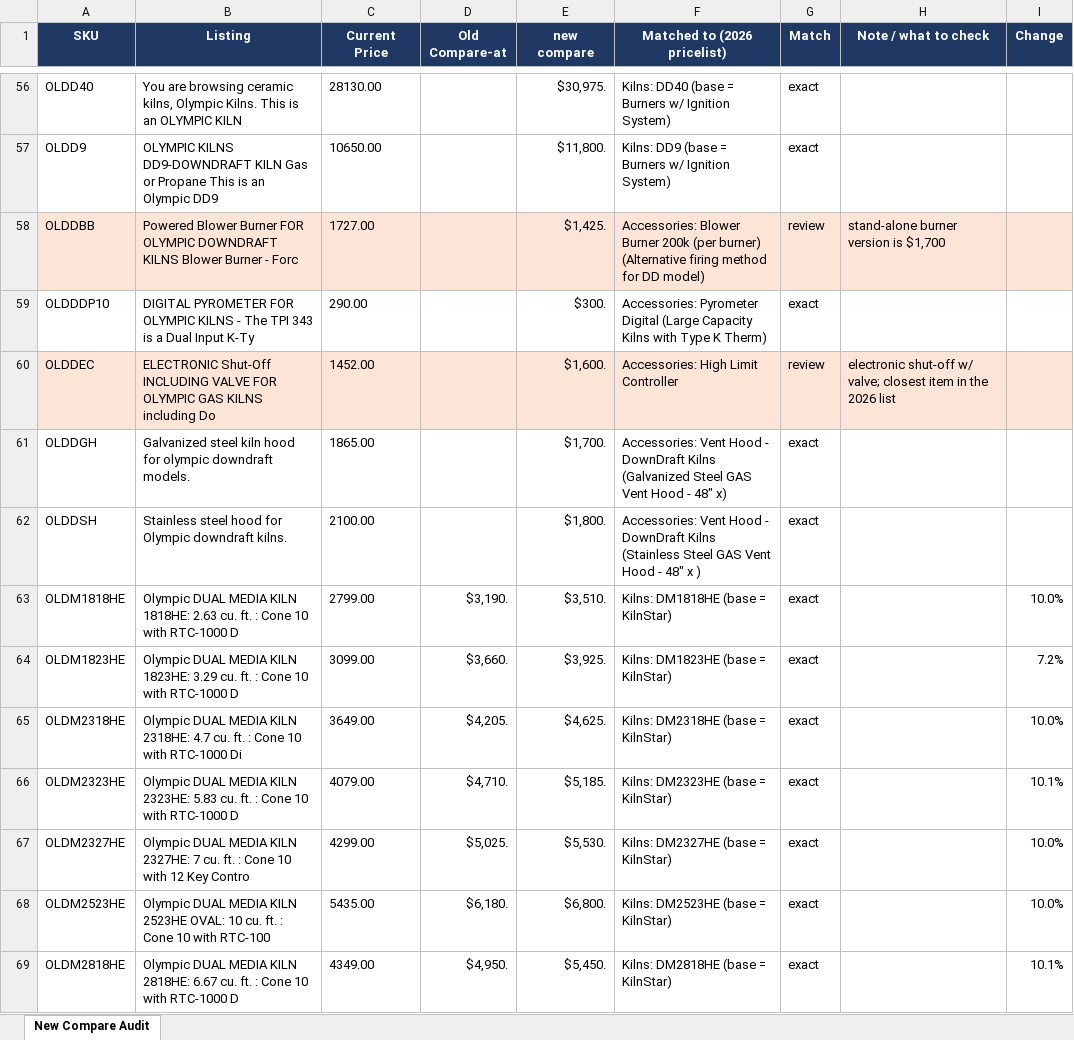
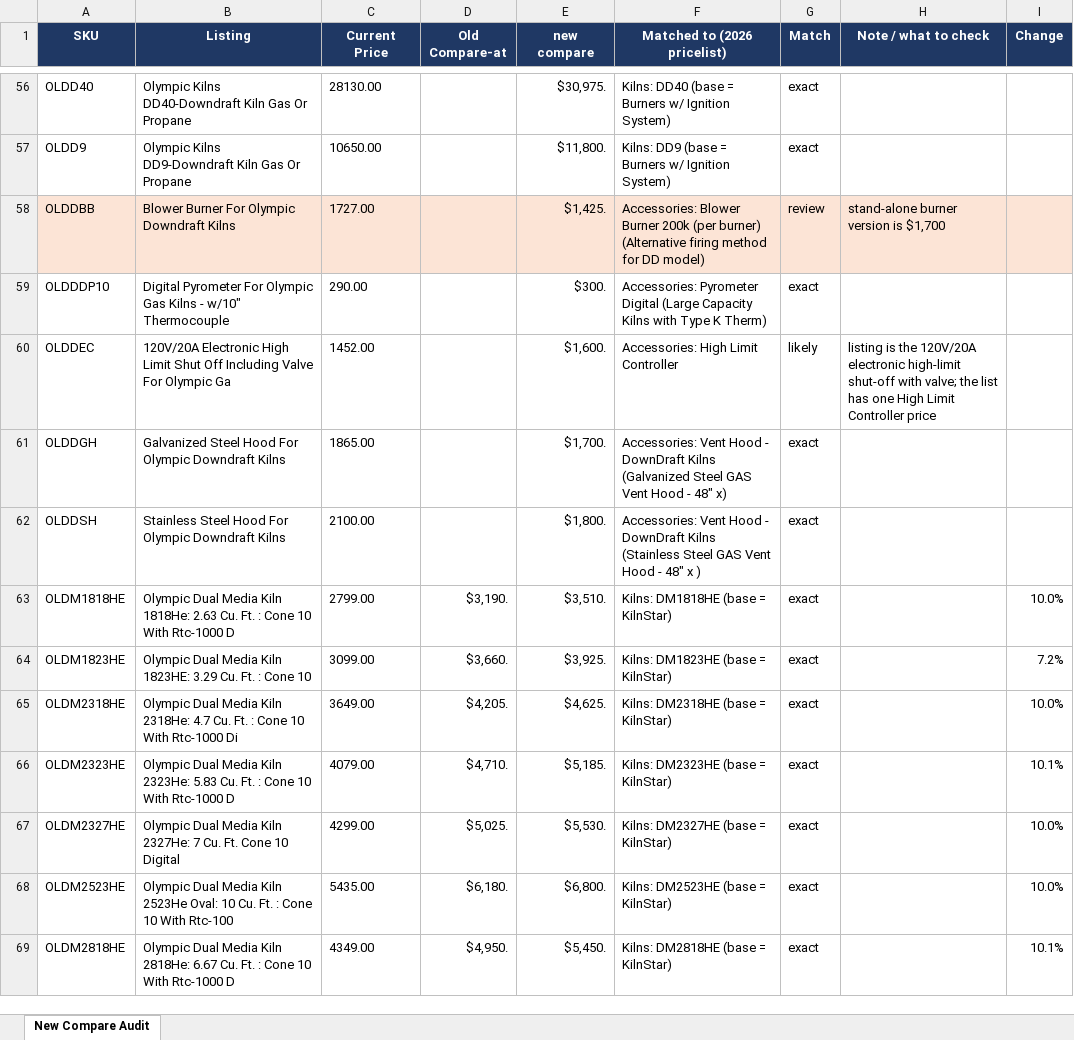
Before and after one commit to pandabowl/test01, an Excel workbook: olympic-new-compare-audit.xlsx, sheet New Compare Audit, drawn as a sheet; only a part is shown, gaps mark what is left out; values as stored, in another font and other column widths than the file's, no borders; charts and pictures not drawn; the diff covers the shown part only; the diff names each change by its address in the sheet, - before the commit and + after, or states it on an @@ line.

```diff
--- a/olympic-new-compare-audit.xlsx (sheet New Compare Audit)
+++ b/olympic-new-compare-audit.xlsx (sheet New Compare Audit)
-B56 (Listing): You are browsing ceramic kilns, Olympic Kilns. This is an OLYMPIC KILN
+B56 (Listing): Olympic Kilns DD40-Downdraft Kiln Gas Or Propane
-B57 (Listing): OLYMPIC KILNS DD9-DOWNDRAFT KILN Gas or Propane This is an Olympic DD9
+B57 (Listing): Olympic Kilns DD9-Downdraft Kiln Gas Or Propane
-B58 (Listing): Powered Blower Burner FOR OLYMPIC DOWNDRAFT KILNS Blower Burner - Forc
+B58 (Listing): Blower Burner For Olympic Downdraft Kilns
-B59 (Listing): DIGITAL PYROMETER FOR OLYMPIC KILNS - The TPI 343 is a Dual Input K-Ty
+B59 (Listing): Digital Pyrometer For Olympic Gas Kilns - w/10" Thermocouple
-A60:I60 fill: #FCE4D6
+A60:I60 fill: none
-B60 (Listing): ELECTRONIC Shut-Off INCLUDING VALVE FOR OLYMPIC GAS KILNS including Do
+B60 (Listing): 120V/20A Electronic High Limit Shut Off Including Valve For Olympic Ga
-G60 (Match): review
+G60 (Match): likely
-H60 (Note / what to check): electronic shut-off w/ valve; closest item in the 2026 list
+H60 (Note / what to check): listing is the 120V/20A electronic high-limit shut-off with valve; the list has one High Limit Controller price
-B61 (Listing): Galvanized steel kiln hood for olympic downdraft models.
+B61 (Listing): Galvanized Steel Hood For Olympic Downdraft Kilns
-B62 (Listing): Stainless steel hood for Olympic downdraft kilns.
+B62 (Listing): Stainless Steel Hood For Olympic Downdraft Kilns
-B63 (Listing): Olympic DUAL MEDIA KILN 1818HE: 2.63 cu. ft. : Cone 10 with RTC-1000 D
+B63 (Listing): Olympic Dual Media Kiln 1818He: 2.63 Cu. Ft. : Cone 10 With Rtc-1000 D
-B64 (Listing): Olympic DUAL MEDIA KILN 1823HE: 3.29 cu. ft. : Cone 10 with RTC-1000 D
+B64 (Listing): Olympic Dual Media Kiln 1823HE: 3.29 Cu. Ft. : Cone 10
-B65 (Listing): Olympic DUAL MEDIA KILN 2318HE: 4.7 cu. ft. : Cone 10 with RTC-1000 Di
+B65 (Listing): Olympic Dual Media Kiln 2318He: 4.7 Cu. Ft. : Cone 10 With Rtc-1000 Di
-B66 (Listing): Olympic DUAL MEDIA KILN 2323HE: 5.83 cu. ft. : Cone 10 with RTC-1000 D
+B66 (Listing): Olympic Dual Media Kiln 2323He: 5.83 Cu. Ft. : Cone 10 With Rtc-1000 D
-B67 (Listing): Olympic DUAL MEDIA KILN 2327HE: 7 cu. ft. : Cone 10 with 12 Key Contro
+B67 (Listing): Olympic Dual Media Kiln 2327He: 7 Cu. Ft. Cone 10 Digital
-B68 (Listing): Olympic DUAL MEDIA KILN 2523HE OVAL: 10 cu. ft. : Cone 10 with RTC-100
+B68 (Listing): Olympic Dual Media Kiln 2523He Oval: 10 Cu. Ft. : Cone 10 With Rtc-100
-B69 (Listing): Olympic DUAL MEDIA KILN 2818HE: 6.67 cu. ft. : Cone 10 with RTC-1000 D
+B69 (Listing): Olympic Dual Media Kiln 2818He: 6.67 Cu. Ft. : Cone 10 With Rtc-1000 D
```
Also changed, not shown: 216 edited cells elsewhere in this sheet, 2 other files.
